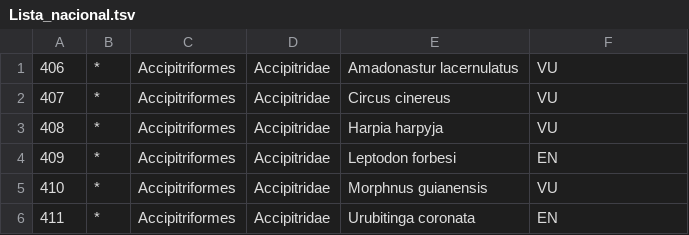
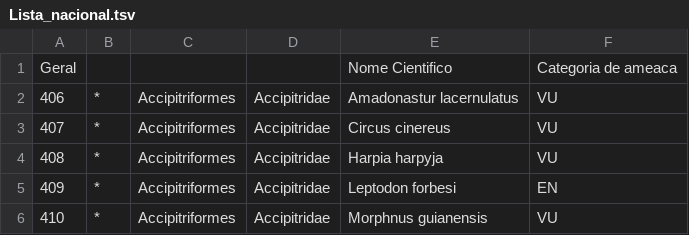
Before and after one commit to LucasPHernandes/quantificacao_aves_brasil, a TSV file: Lista_nacional.tsv, drawn as a sheet; only a part is shown; the shorter side is filled out with more unchanged rows.

Commit message:
atualização das listas

```diff
--- a/Lista_nacional.tsv
+++ b/Lista_nacional.tsv
@@ -1 +1,2 @@
+Geral				Nome Cientifico	Categoria de ameaca
 406	*	Accipitriformes	Accipitridae	Amadonastur lacernulatus	VU
```
Also changed, not shown: 4 other files.
